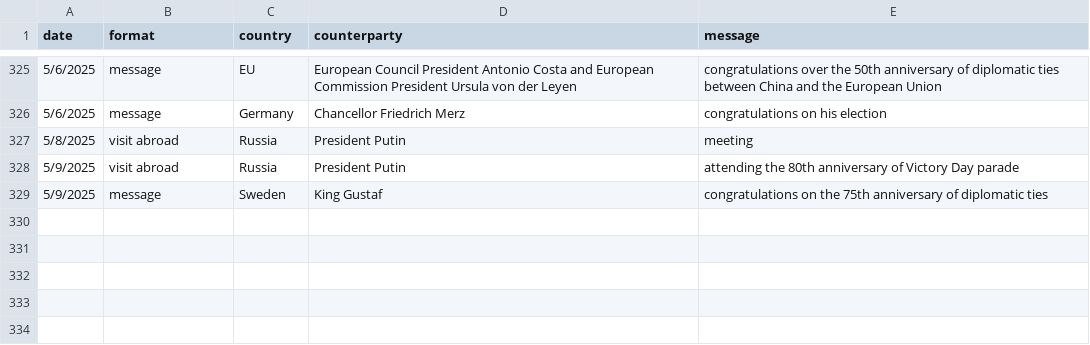
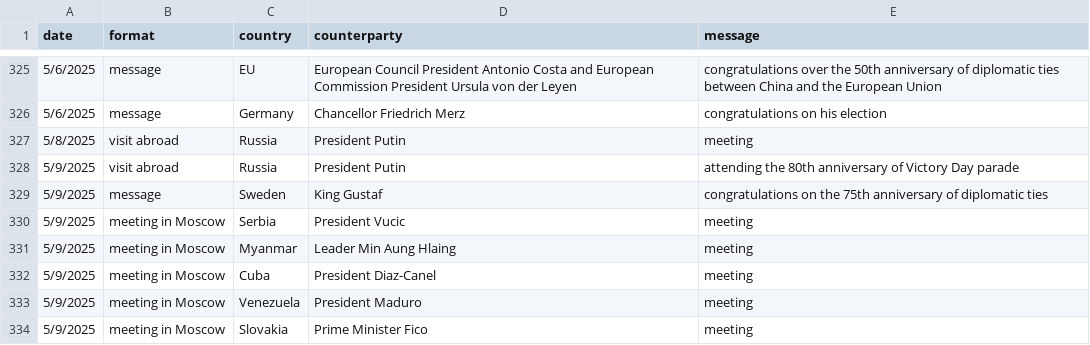
Before and after one commit to boshishuoshuo/boshishuoshuo.github.io, a CSV file: _data/diplomatic_activities.csv, drawn as a sheet; only a part is shown, gaps mark what is left out; the diff names each change by its address in the sheet, - before the commit and + after, or states it on an @@ line.

Commit message:
Update diplomatic activities 2025/5/9

```diff
--- a/_data/diplomatic_activities.csv
+++ b/_data/diplomatic_activities.csv
+row 330: 5/9/2025 | meeting in Moscow | Serbia | President Vucic | meeting
+row 331: 5/9/2025 | meeting in Moscow | Myanmar | Leader Min Aung Hlaing | meeting
+row 332: 5/9/2025 | meeting in Moscow | Cuba | President Diaz-Canel | meeting
+row 333: 5/9/2025 | meeting in Moscow | Venezuela | President Maduro | meeting
+row 334: 5/9/2025 | meeting in Moscow | Slovakia | Prime Minister Fico | meeting
```
